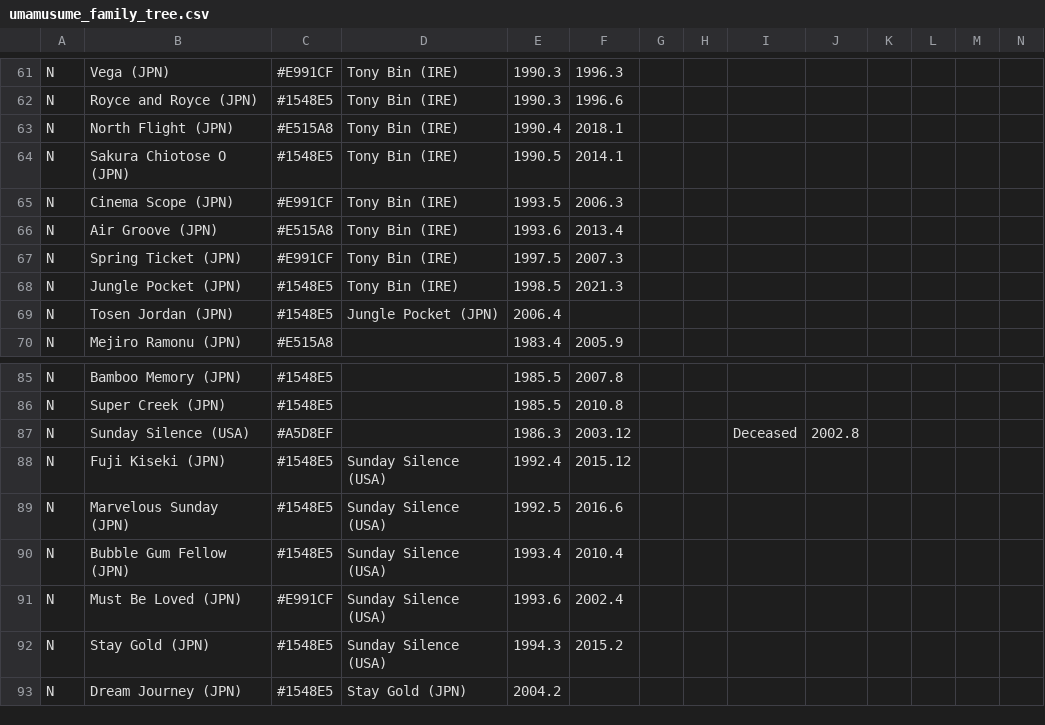
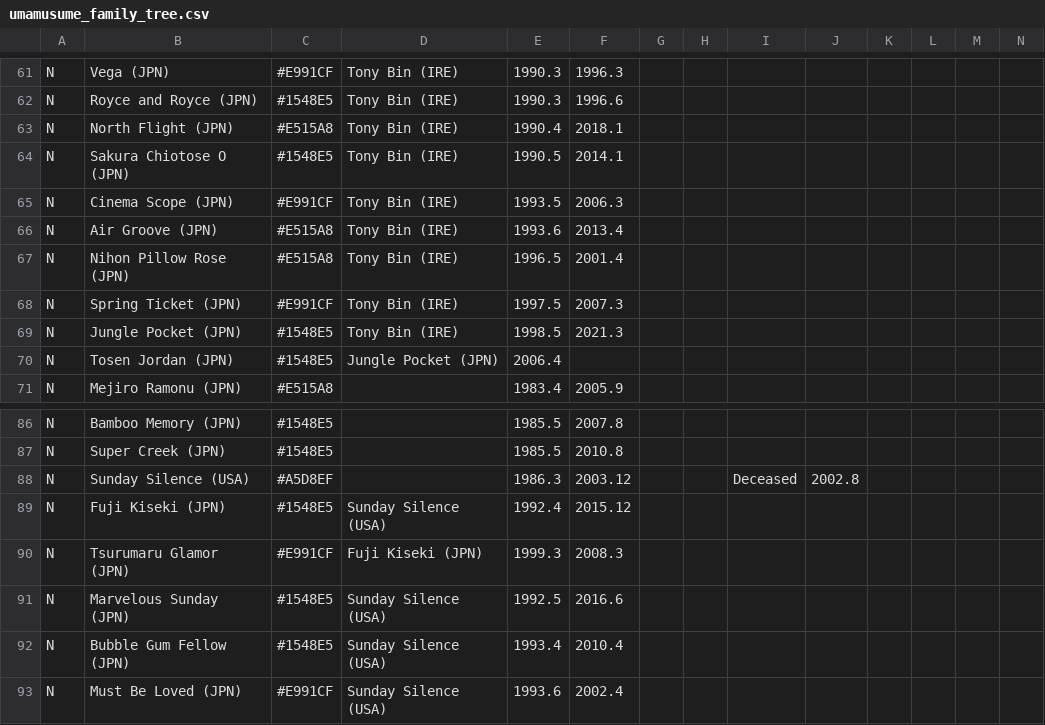
Before and after one commit to second-mandarin-cassette/umamusume-family-tree, a CSV file: umamusume_family_tree.csv, drawn as a sheet; only a part is shown, gaps mark what is left out; the shorter side is filled out with more unchanged rows; rows hold the shown columns only; the diff covers the shown part only; the diff names each change by its address in the sheet, - before the commit and + after, or states it on an @@ line.

```diff
--- a/umamusume_family_tree.csv
+++ b/umamusume_family_tree.csv
+row 67: N | Nihon Pillow Rose (JPN) | #E515A8 | Tony Bin (IRE) | 1996.5 | 2001.4
+row 90: N | Tsurumaru Glamor (JPN) | #E991CF | Fuji Kiseki (JPN) | 1999.3 | 2008.3
```
Also changed, not shown: 13 added rows and 1 removed row elsewhere in this file, 1 other file.
